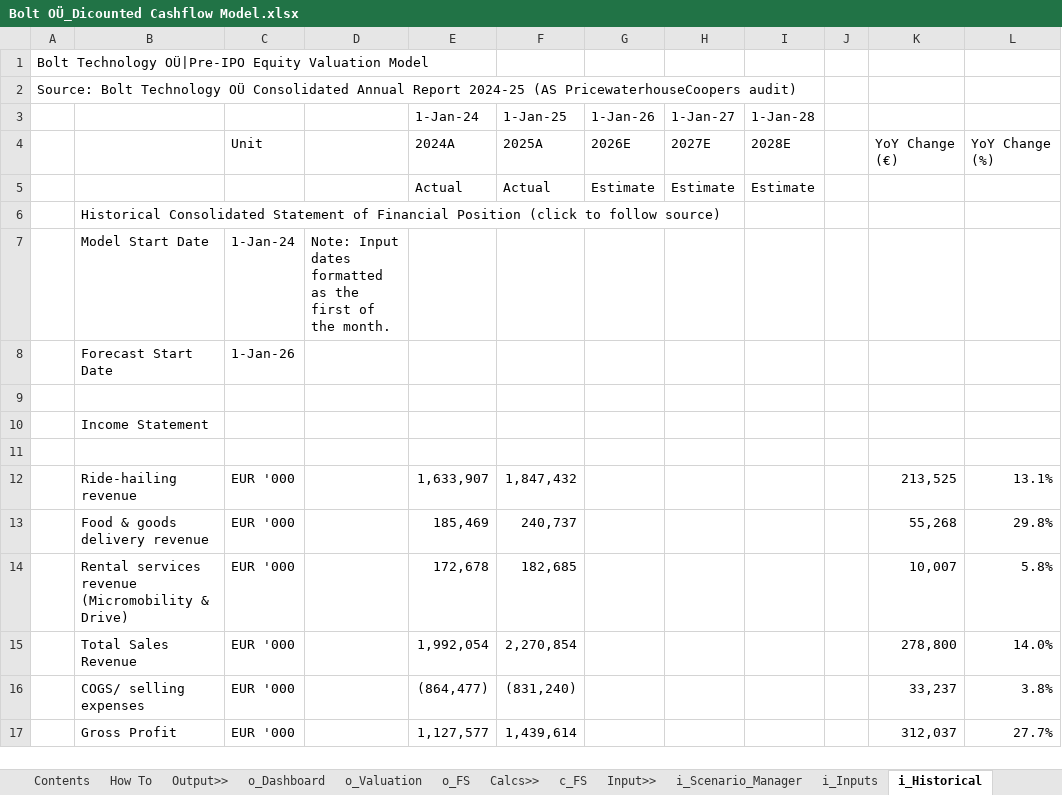
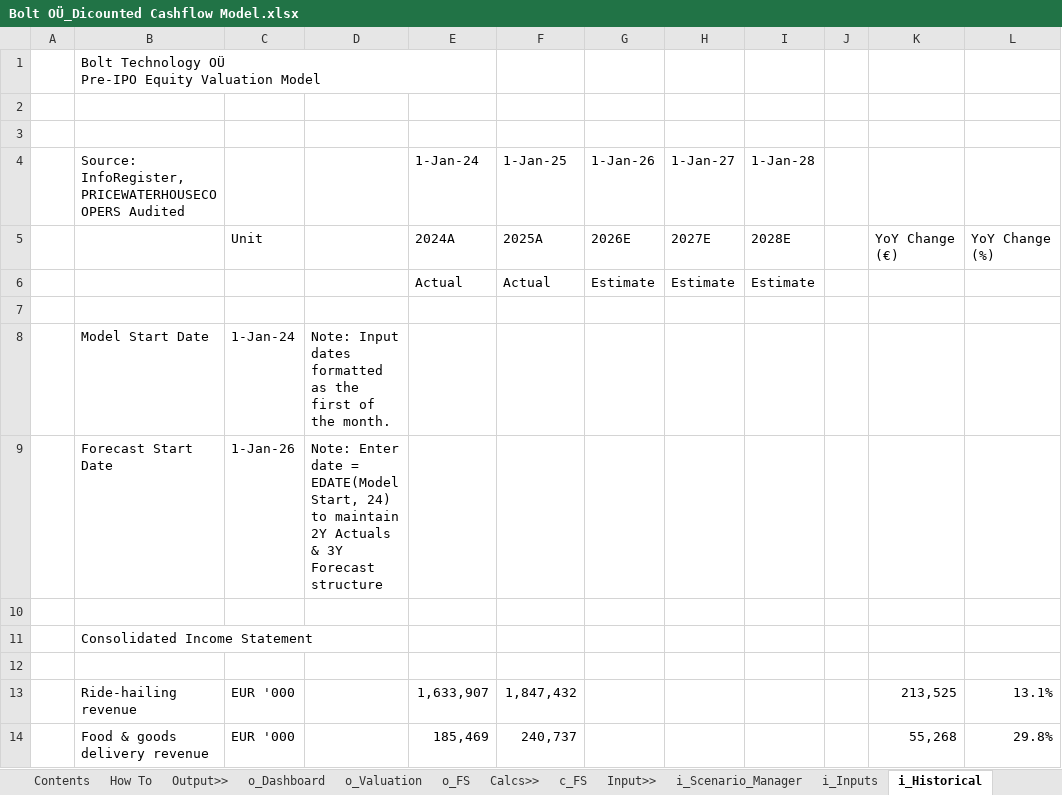
Before and after one commit to sara-msaleem/portfolio, an Excel workbook: models/Bolt OÜ_Dicounted Cashflow Model.xlsx, sheet i_Historical, drawn as a sheet; only a part is shown; the shorter side is filled out with more unchanged rows; values as stored, in another font and other column widths than the file's, no cell formats; charts and pictures and conditional formats not drawn; addresses are those after the commit; rows hold the shown columns only; ↵ is a line break in a cell; the diff names each change by its address in the sheet, - before the commit and + after, or states it on an @@ line.

```diff
--- a/models/Bolt OÜ_Dicounted Cashflow Model.xlsx (sheet i_Historical)
+++ b/models/Bolt OÜ_Dicounted Cashflow Model.xlsx (sheet i_Historical)
+row 1:  | Bolt Technology OÜ ↵ Pre-IPO Equity Valuation Model
-A2: Bolt Technology OÜ|Pre-IPO Equity Valuation Model
+A2: (empty)
-A3: Source: Bolt Technology OÜ Consolidated Annual Report 2024-25 (AS PricewaterhouseCoopers audit)
+A3: (empty)
-B4: (empty)
+B4: Source: InfoRegister, PRICEWATERHOUSECOOPERS Audited
-B7: Historical Consolidated Statement of Financial Position (click to follow source)
+B7: (empty)
-D9: (empty)
+D9: Note: Enter date = EDATE(Model Start, 24) to maintain 2Y Actuals & 3Y Forecast structure
-B11: Income Statement
+B11: Consolidated Income Statement
```
Also changed, not shown: sheet i_Scenario_Manager, sheet How To, sheet Contents, sheet i_Inputs, sheet o_Dashboard, sheet o_FS, 2 more sheets, cell formats, formulas that keep their value, charts or pictures.
